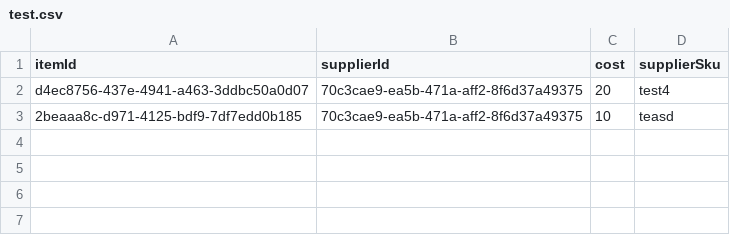
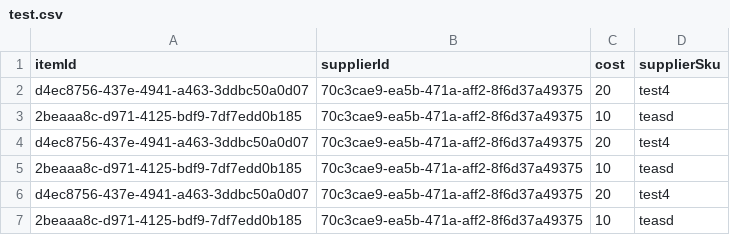
Before and after one commit to N4NO1/script, a CSV file: test.csv, drawn as a sheet.

```diff
--- a/test.csv
+++ b/test.csv
@@ -3 +3,5 @@ d4ec8756-437e-4941-a463-3ddbc50a0d07,70c3cae9-ea5b-471a-aff2-8f6d37a49375,20,tes
 2beaaa8c-d971-4125-bdf9-7df7edd0b185,70c3cae9-ea5b-471a-aff2-8f6d37a49375,10,teasd
+d4ec8756-437e-4941-a463-3ddbc50a0d07,70c3cae9-ea5b-471a-aff2-8f6d37a49375,20,test4
+2beaaa8c-d971-4125-bdf9-7df7edd0b185,70c3cae9-ea5b-471a-aff2-8f6d37a49375,10,teasd
+d4ec8756-437e-4941-a463-3ddbc50a0d07,70c3cae9-ea5b-471a-aff2-8f6d37a49375,20,test4
+2beaaa8c-d971-4125-bdf9-7df7edd0b185,70c3cae9-ea5b-471a-aff2-8f6d37a49375,10,teasd
```
Also changed, not shown: 1 other file.
